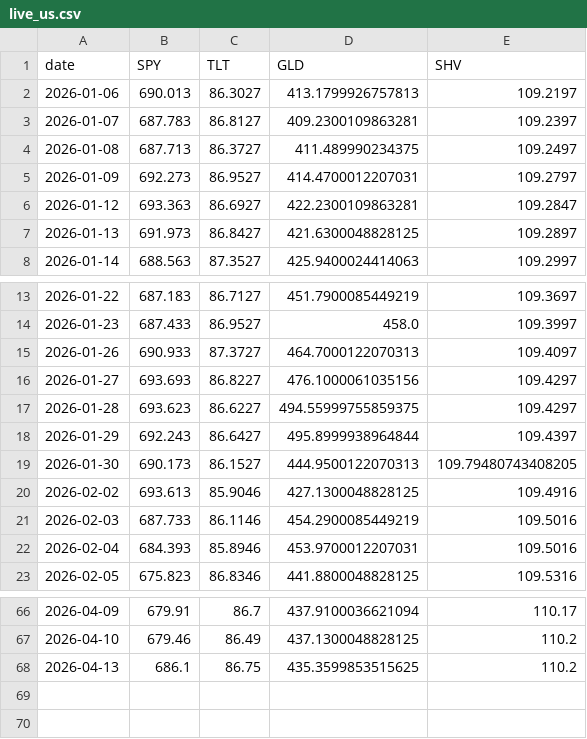
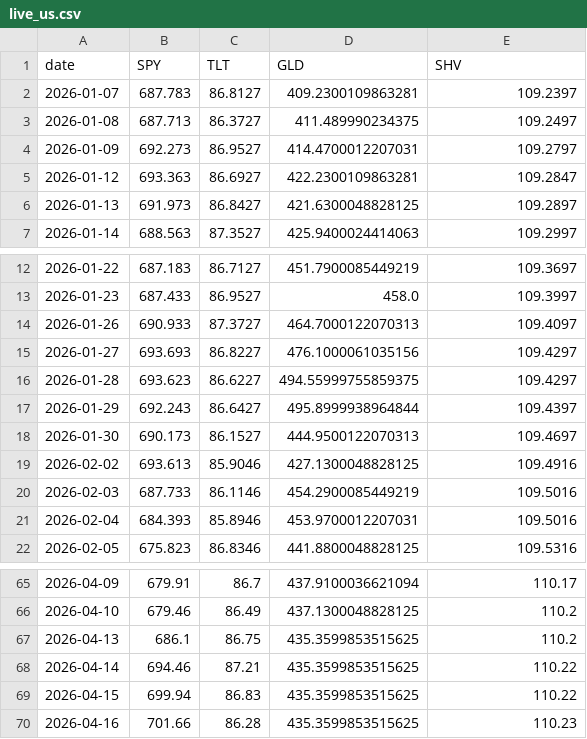
Before and after one commit to jihongxing/BreathofEarth, a CSV file: data/live_us.csv, drawn as a sheet; only a part is shown, gaps mark what is left out.

```diff
--- a/data/live_us.csv
+++ b/data/live_us.csv
@@ -1,3 +1,2 @@
 date,SPY,TLT,GLD,SHV
-2026-01-06,690.013,86.3027,413.1799926757813,109.2197
 2026-01-07,687.783,86.8127,409.2300109863281,109.2397
@@ -18,3 +17,3 @@ date,SPY,TLT,GLD,SHV
 2026-01-29,692.243,86.6427,495.8999938964844,109.4397
-2026-01-30,690.173,86.1527,444.9500122070313,109.79480743408205
+2026-01-30,690.173,86.1527,444.9500122070313,109.4697
 2026-02-02,693.613,85.9046,427.1300048828125,109.4916
@@ -68 +67,4 @@ date,SPY,TLT,GLD,SHV
 2026-04-13,686.1,86.75,435.3599853515625,110.2
+2026-04-14,694.46,87.21,435.3599853515625,110.22
+2026-04-15,699.94,86.83,435.3599853515625,110.22
+2026-04-16,701.66,86.28,435.3599853515625,110.23
```
Also changed, not shown: data/live_cn.csv, 1 other file.
